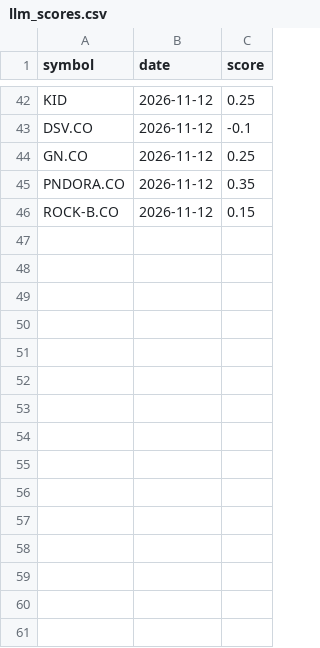
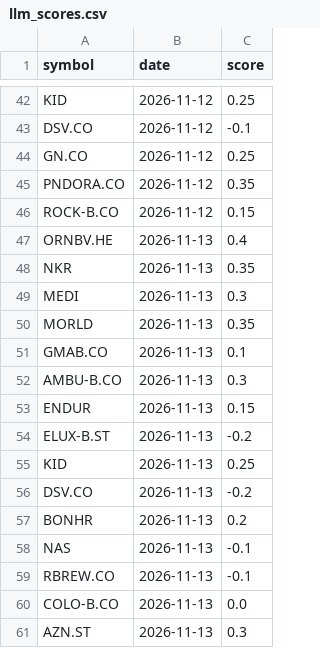
Before and after one commit to Antennmast/ai-trading-engine, a CSV file: signals/llm_scores.csv, drawn as a sheet; only a part is shown, gaps mark what is left out; the diff names each change by its address in the sheet, - before the commit and + after, or states it on an @@ line.

```diff
--- a/signals/llm_scores.csv
+++ b/signals/llm_scores.csv
+row 47: ORNBV.HE | 2026-11-13 | 0.4
+row 48: NKR | 2026-11-13 | 0.35
+row 49: MEDI | 2026-11-13 | 0.3
+row 50: MORLD | 2026-11-13 | 0.35
+row 51: GMAB.CO | 2026-11-13 | 0.1
+row 52: AMBU-B.CO | 2026-11-13 | 0.3
+row 53: ENDUR | 2026-11-13 | 0.15
+row 54: ELUX-B.ST | 2026-11-13 | -0.2
+row 55: KID | 2026-11-13 | 0.25
+row 56: DSV.CO | 2026-11-13 | -0.2
+row 57: BONHR | 2026-11-13 | 0.2
+row 58: NAS | 2026-11-13 | -0.1
+row 59: RBREW.CO | 2026-11-13 | -0.1
+row 60: COLO-B.CO | 2026-11-13 | 0.0
+row 61: AZN.ST | 2026-11-13 | 0.3
```
Also changed, not shown: state/dagshandel/trades.csv, state/referanse/trades.csv, 31 other files.
